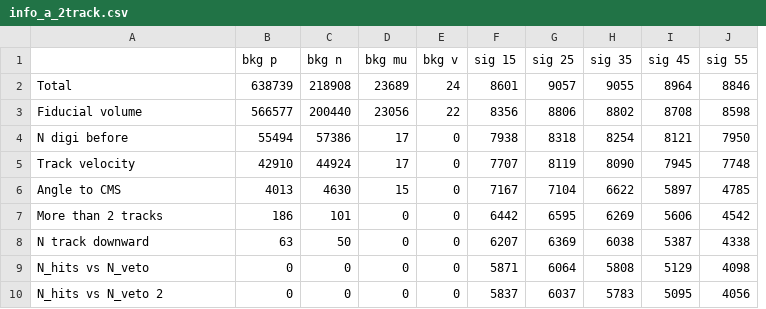
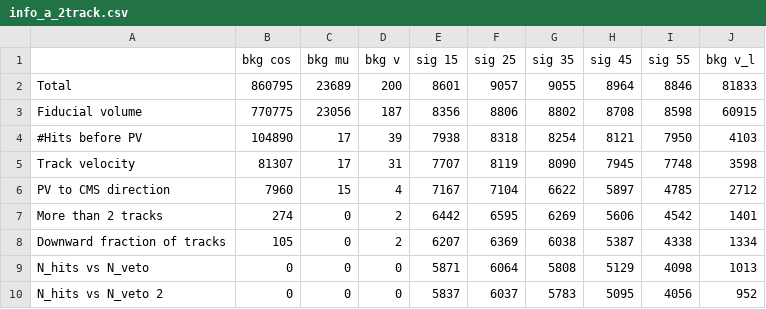
Before and after one commit to EdmondRen/mathusla-newsim, a CSV file: studies/mathusla40/llp_hxx/info_a_2track.csv, drawn as a sheet; removed rows and columns are numbered as before the commit, all else as after; the diff names each change by its address in the sheet, - before the commit and + after, or states it on an @@ line.

```diff
--- a/studies/mathusla40/llp_hxx/info_a_2track.csv
+++ b/studies/mathusla40/llp_hxx/info_a_2track.csv
-column C (bkg n), rows 2-10: 218908 | 200440 | 57386 | 44924 | 4630 | 101 | 50 | 0 | 0
+column J (bkg v_l), rows 2-10: 81833 | 60915 | 4103 | 3598 | 2712 | 1401 | 1334 | 1013 | 952
-B1: bkg p
+B1: bkg cos
-B2 (bkg cos): 638739
+B2 (bkg cos): 860795
-D2 (bkg v): 24
+D2 (bkg v): 200
-B3 (bkg cos): 566577
+B3 (bkg cos): 770775
-D3 (bkg v): 22
+D3 (bkg v): 187
-A4: N digi before
+A4: #Hits before PV
-B4 (bkg cos): 55494
+B4 (bkg cos): 104890
-D4 (bkg v): 0
+D4 (bkg v): 39
-B5 (bkg cos): 42910
+B5 (bkg cos): 81307
-D5 (bkg v): 0
+D5 (bkg v): 31
-A6: Angle to CMS
+A6: PV to CMS direction
-B6 (bkg cos): 4013
+B6 (bkg cos): 7960
-D6 (bkg v): 0
+D6 (bkg v): 4
-B7 (bkg cos): 186
+B7 (bkg cos): 274
-D7:D8 (bkg v): 0
+D7:D8 (bkg v): 2
-A8: N track downward
+A8: Downward fraction of tracks
-B8 (bkg cos): 63
+B8 (bkg cos): 105
```
Also changed, not shown: studies/mathusla40/llp_hxx/info_a_3track.csv, studies/mathusla40/llp_hxx/info_b_2track.csv, 36 other files.
